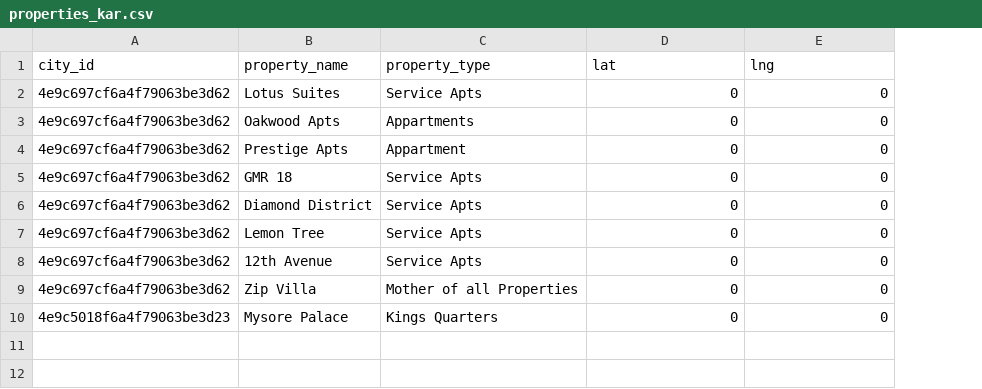
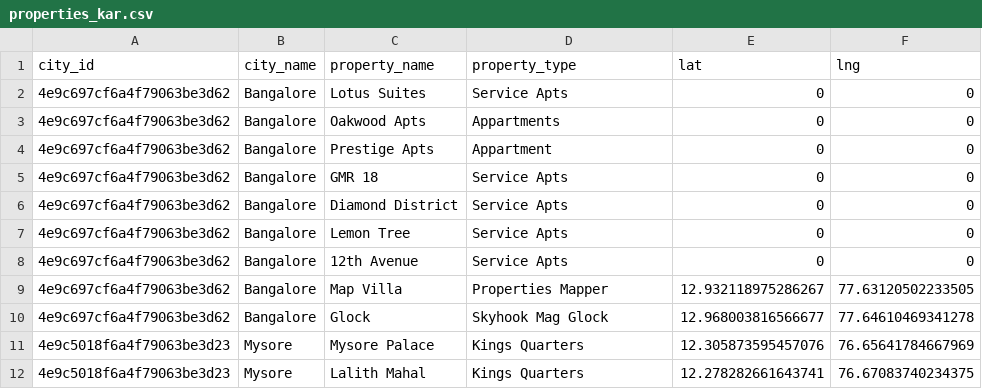
Before and after one commit to vijay-ekkitab/ZipVilla, a CSV file: db/properties_kar.csv, drawn as a sheet; removed rows and columns are numbered as before the commit, all else as after; the diff names each change by its address in the sheet, - before the commit and + after, or states it on an @@ line.

```diff
--- a/db/properties_kar.csv
+++ b/db/properties_kar.csv
+column B (city_name), rows 2-8: all Bangalore; row 11: Mysore
-row 9: 4e9c697cf6a4f79063be3d62 | Zip Villa | Mother of all Properties | 0 | 0
+row 9: 4e9c697cf6a4f79063be3d62 | Bangalore | Map Villa | Properties Mapper | 12.932118975286267 | 77.63120502233505
+row 10: 4e9c697cf6a4f79063be3d62 | Bangalore | Glock | Skyhook Mag Glock | 12.968003816566677 | 77.64610469341278
-E11 (lat): 0
+E11 (lat): 12.305873595457076
-F11 (lng): 0
+F11 (lng): 76.65641784667969
+row 12: 4e9c5018f6a4f79063be3d23 | Mysore | Lalith Mahal | Kings Quarters | 12.278282661643741 | 76.67083740234375
```
Also changed, not shown: 6 other files.
